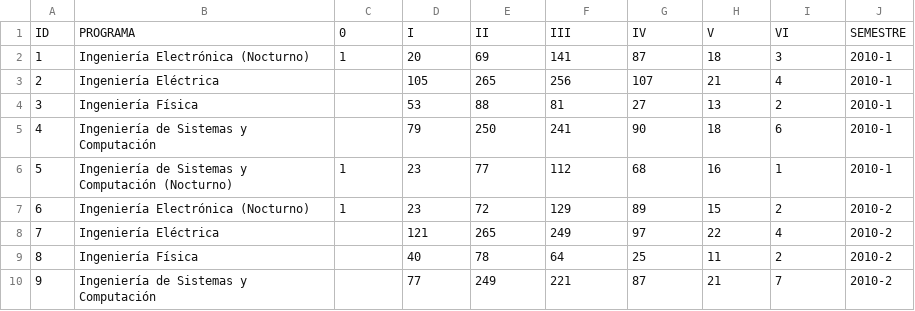
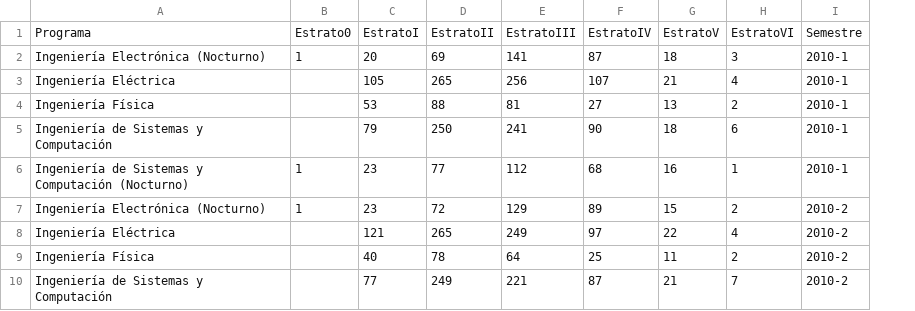
Before and after one commit to nicolasae/Practica-Estado-Joven, a CSV file: djangoreactproject/CSV/MatriculadoSegunEstrato.csv, drawn as a sheet; only a part is shown; removed rows and columns are numbered as before the commit, all else as after; the diff names each change by its address in the sheet, - before the commit and + after, or states it on an @@ line.

```diff
--- a/djangoreactproject/CSV/MatriculadoSegunEstrato.csv
+++ b/djangoreactproject/CSV/MatriculadoSegunEstrato.csv
-column A, rows 2-10: 1 | 2 | 3 | 4 | 5 | 6 | 7 | 8 | 9
-row 1: ID | PROGRAMA | 0 | I | II | III | IV | V | VI | SEMESTRE
+row 1: Programa | Estrato0 | EstratoI | EstratoII | EstratoIII | EstratoIV | EstratoV | EstratoVI | Semestre
```
Also changed, not shown: djangoreactproject/CSV/MatriculadoSegunColegio.csv, djangoreactproject/CSV/MatriculadoSegunEdad.csv, 10 other files.
